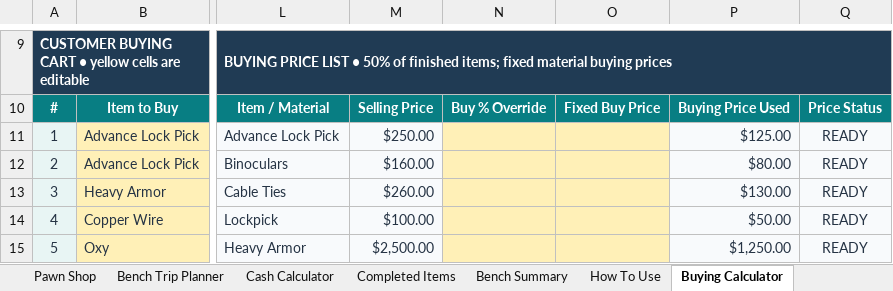
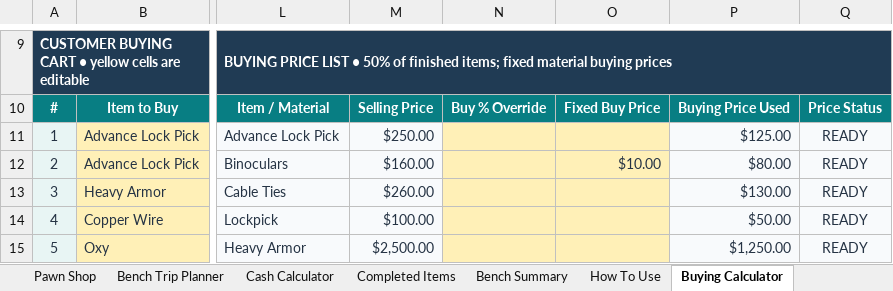
Before and after one commit to GnachonBot/icy-rose-exchange, an Excel workbook: source/prices.xlsx, sheet Buying Calculator, drawn as a sheet; only a part is shown, gaps mark what is left out; values as stored, in another font and other column widths than the file's, no borders; conditional formats not drawn; the diff names each change by its address in the sheet, - before the commit and + after, or states it on an @@ line.

```diff
--- a/source/prices.xlsx (sheet Buying Calculator)
+++ b/source/prices.xlsx (sheet Buying Calculator)
-O12: (empty)
+O12: $10.00
```
Also changed, not shown: sheet Materials & Prices, sheet Items & Prices, 1 other file.
